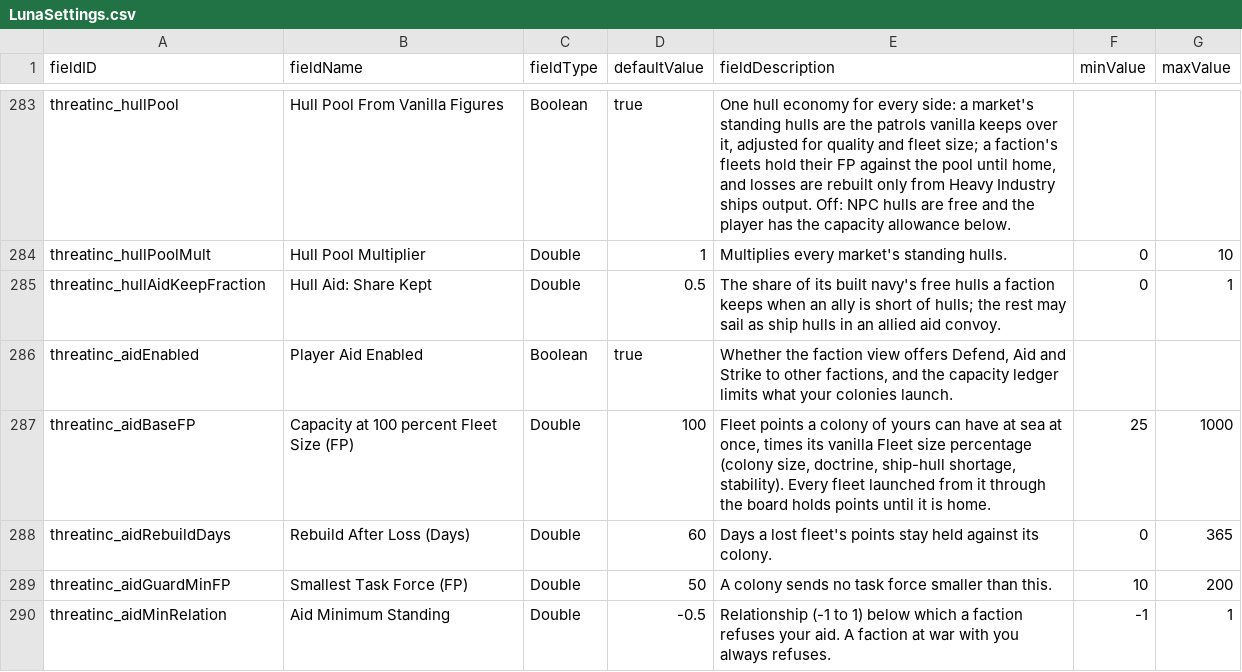
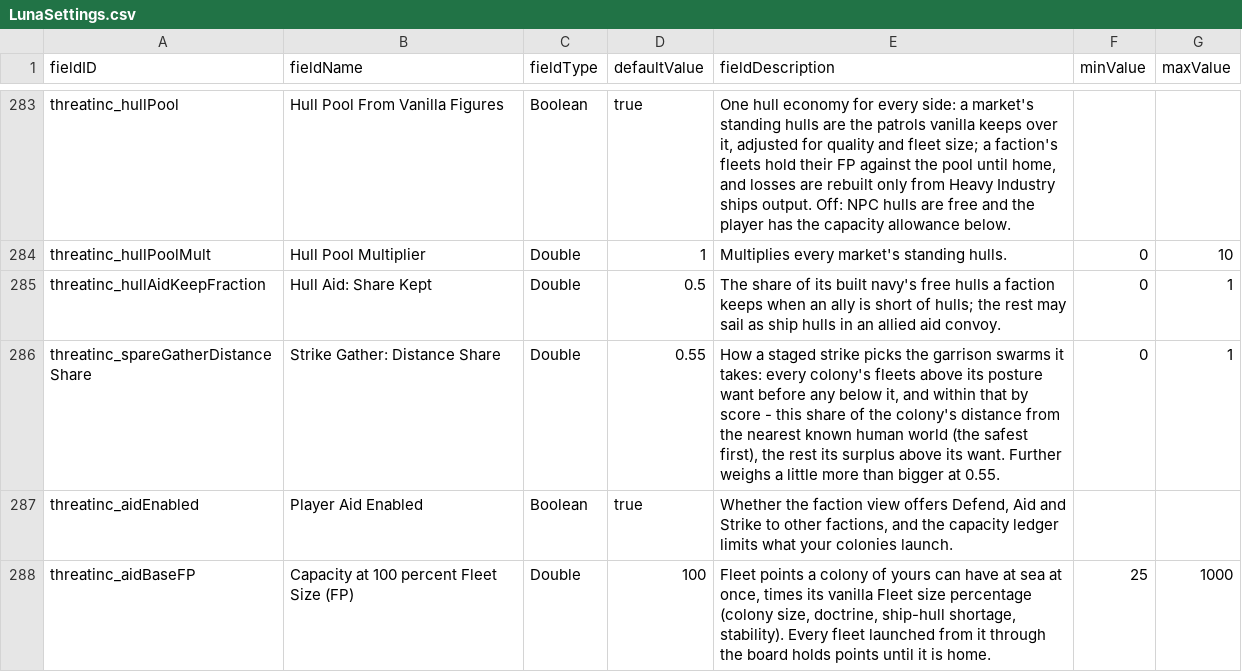
Before and after one commit to pogoman/ThreatIncursion, a CSV file: data/config/LunaSettings.csv, drawn as a sheet; only a part is shown, gaps mark what is left out; the shorter side is filled out with more unchanged rows; the diff names each change by its address in the sheet, - before the commit and + after, or states it on an @@ line.

```diff
--- a/data/config/LunaSettings.csv
+++ b/data/config/LunaSettings.csv
+row 286: threatinc_spareGatherDistanceShare | Strike Gather: Distance Share | Double | 0.55 | How a staged strike picks the garrison swarms it takes: every colony's fleets above its posture want before any below it, and within that by score - this share of the colony's distance from the nearest known human world (the safest first), the rest its surplus above its want. Further weighs a little more than bigger at 0.55. | 0 | 1
```
Also changed, not shown: 10 other files.
